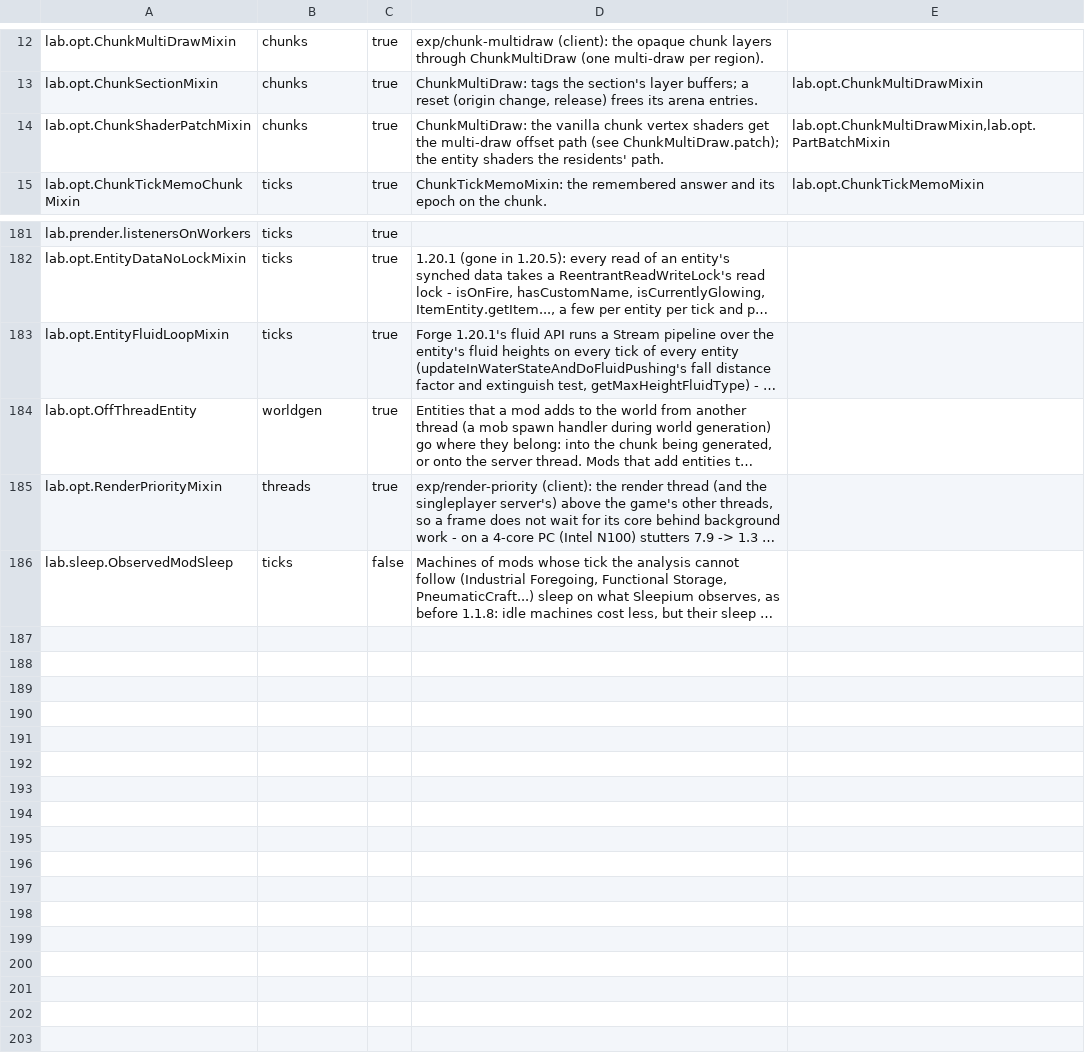
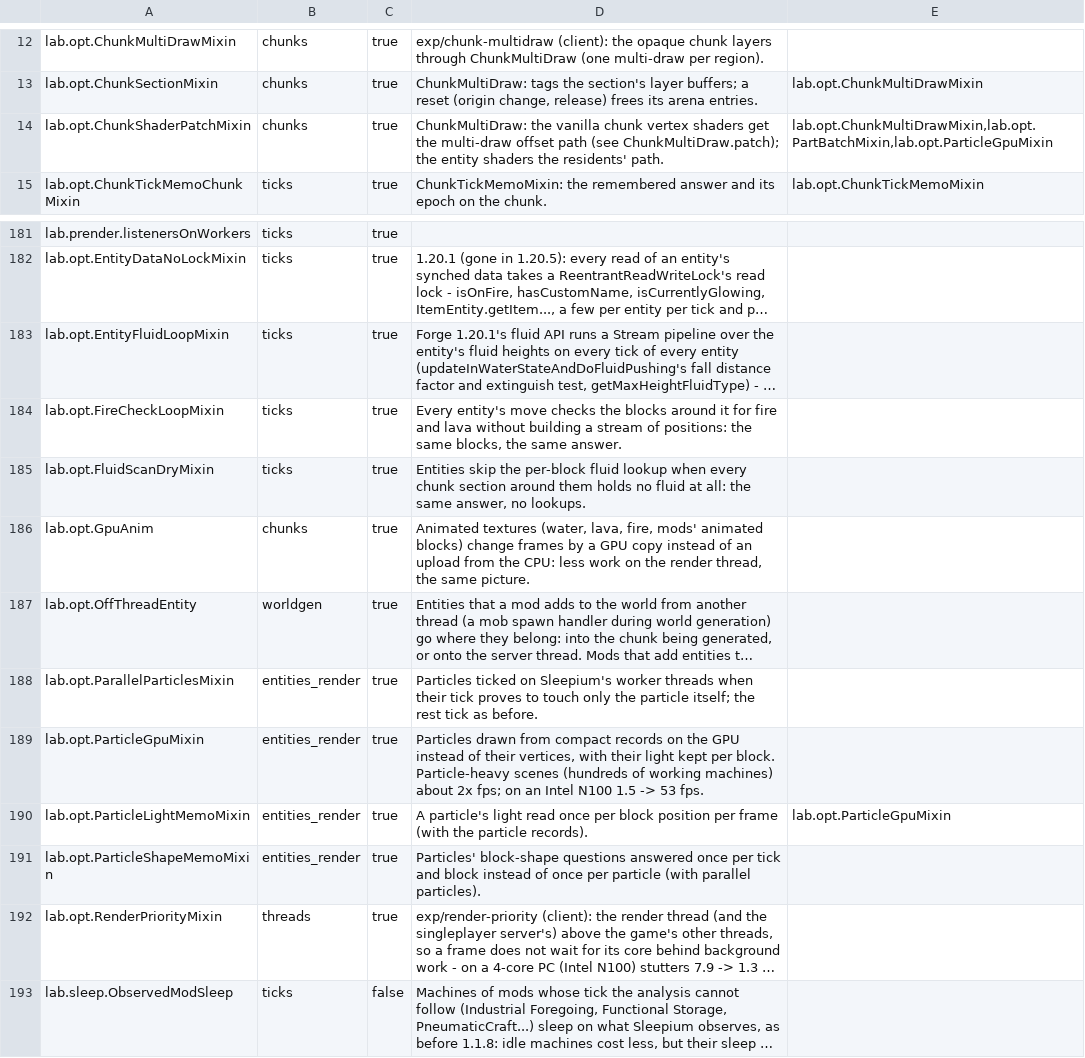
Before and after one commit to ha7gawa/sleepium, a TSV file: src/main/resources/assets/sleepium/options.tsv, drawn as a sheet; only a part is shown, gaps mark what is left out; long unchanged cells end in …; the diff names each change by its address in the sheet, - before the commit and + after, or states it on an @@ line.

```diff
--- a/src/main/resources/assets/sleepium/options.tsv
+++ b/src/main/resources/assets/sleepium/options.tsv
-E14: lab.opt.ChunkMultiDrawMixin,lab.opt.PartBatchMixin
+E14: lab.opt.ChunkMultiDrawMixin,lab.opt.PartBatchMixin,lab.opt.ParticleGpuMixin
+row 184: lab.opt.FireCheckLoopMixin | ticks | true | Every entity's move checks the blocks around it for fire and lava without building a stream of positions: the same blocks, the same answer.
+row 185: lab.opt.FluidScanDryMixin | ticks | true | Entities skip the per-block fluid lookup when every chunk section around them holds no fluid at all: the same answer, no lookups.
+row 186: lab.opt.GpuAnim | chunks | true | Animated textures (water, lava, fire, mods' animated blocks) change frames by a GPU copy instead of an upload from the CPU: less work on the render thread, the same picture.
+row 188: lab.opt.ParallelParticlesMixin | entities_render | true | Particles ticked on Sleepium's worker threads when their tick proves to touch only the particle itself; the rest tick as before.
+row 189: lab.opt.ParticleGpuMixin | entities_render | true | Particles drawn from compact records on the GPU instead of their vertices, with their light kept per block. Particle-heavy scenes (hundreds of working machines) about 2x fps; on an Intel N100 1.5 -> 53 fps.
+row 190: lab.opt.ParticleLightMemoMixin | entities_render | true | A particle's light read once per block position per frame (with the particle records). | lab.opt.ParticleGpuMixin
+row 191: lab.opt.ParticleShapeMemoMixin | entities_render | true | Particles' block-shape questions answered once per tick and block instead of once per particle (with parallel particles).
```
Also changed, not shown: 4 other files.
